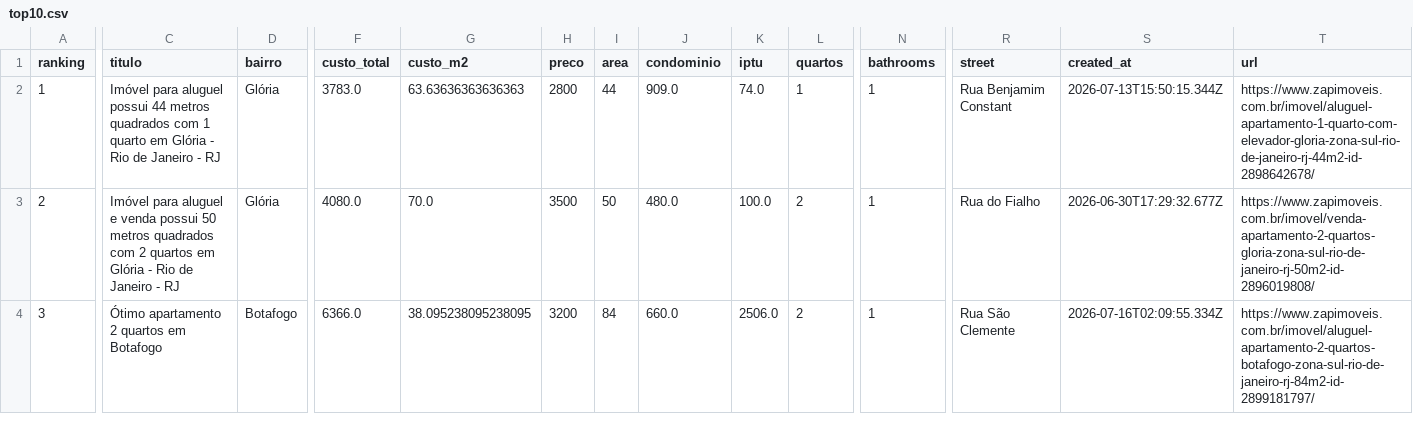
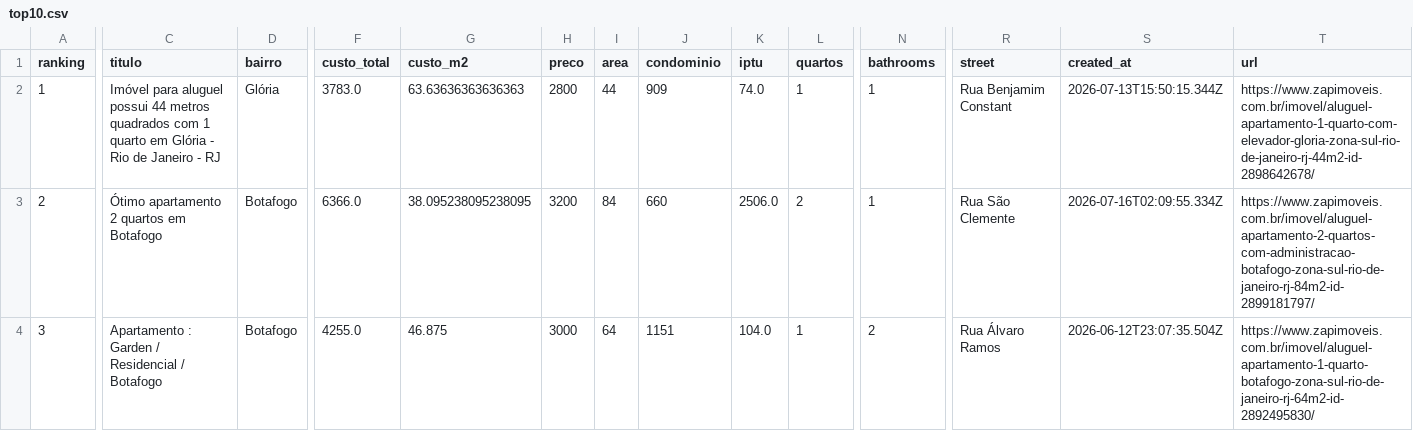
Before and after one commit to DboechatM/RentHunter, a CSV file: data/zap/top/top10.csv, drawn as a sheet; only a part is shown, gaps mark what is left out; the diff covers the shown part only; the diff names each change by its address in the sheet, - before the commit and + after, or states it on an @@ line.

```diff
--- a/data/zap/top/top10.csv
+++ b/data/zap/top/top10.csv
-J2 (condominio): 909.0
+J2 (condominio): 909
-C3 (titulo): Imóvel para aluguel e venda possui 50 metros quadrados com 2 quartos em Glória - Rio de Janeiro - RJ
+C3 (titulo): Ótimo apartamento 2 quartos em Botafogo
-D3 (bairro): Glória
+D3 (bairro): Botafogo
-F3 (custo_total): 4080.0
+F3 (custo_total): 6366.0
-G3 (custo_m2): 70.0
+G3 (custo_m2): 38.095238095238095
-H3 (preco): 3500
+H3 (preco): 3200
-I3 (area): 50
+I3 (area): 84
-J3 (condominio): 480.0
+J3 (condominio): 660
-K3 (iptu): 100.0
+K3 (iptu): 2506.0
-R3 (street): Rua do Fialho
+R3 (street): Rua São Clemente
-S3 (created_at): 2026-06-30T17:29:32.677Z
+S3 (created_at): 2026-07-16T02:09:55.334Z
-T3 (url): https://www.zapimoveis.com.br/imovel/venda-apartamento-2-quartos-gloria-zona-sul-rio-de-janeiro-rj-50m2-id-2896019808/
+T3 (url): https://www.zapimoveis.com.br/imovel/aluguel-apartamento-2-quartos-com-administracao-botafogo-zona-sul-rio-de-janeiro-rj-84m2-id-2899181797/
-C4 (titulo): Ótimo apartamento 2 quartos em Botafogo
+C4 (titulo): Apartamento : Garden / Residencial / Botafogo
-F4 (custo_total): 6366.0
+F4 (custo_total): 4255.0
-G4 (custo_m2): 38.095238095238095
+G4 (custo_m2): 46.875
-H4 (preco): 3200
+H4 (preco): 3000
-I4 (area): 84
+I4 (area): 64
-J4 (condominio): 660.0
+J4 (condominio): 1151
-K4 (iptu): 2506.0
+K4 (iptu): 104.0
-L4 (quartos): 2
+L4 (quartos): 1
-N4 (bathrooms): 1
+N4 (bathrooms): 2
-R4 (street): Rua São Clemente
+R4 (street): Rua Álvaro Ramos
-S4 (created_at): 2026-07-16T02:09:55.334Z
+S4 (created_at): 2026-06-12T23:07:35.504Z
-T4 (url): https://www.zapimoveis.com.br/imovel/aluguel-apartamento-2-quartos-botafogo-zona-sul-rio-de-janeiro-rj-84m2-id-2899181797/
+T4 (url): https://www.zapimoveis.com.br/imovel/aluguel-apartamento-1-quarto-botafogo-zona-sul-rio-de-janeiro-rj-64m2-id-2892495830/
```
Also changed, not shown: 95 edited cells elsewhere in this file, 3 other files.
